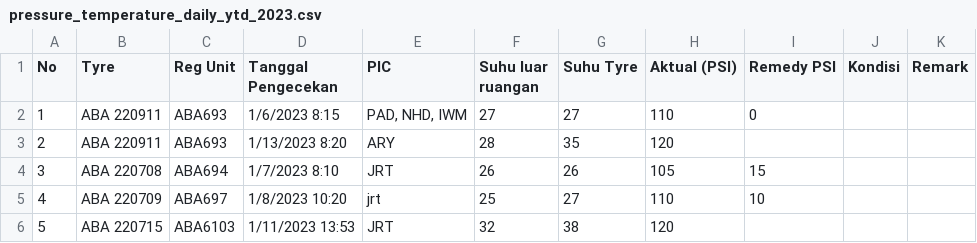
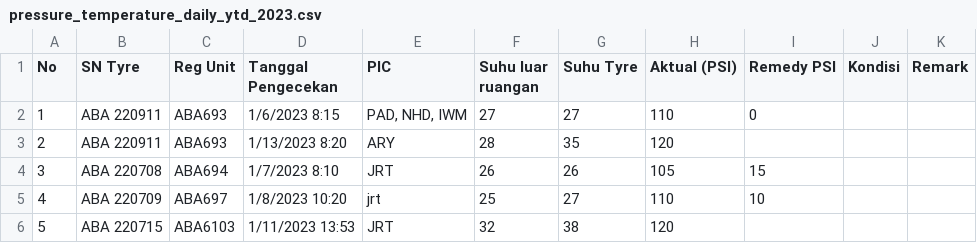
Before and after one commit to garenkosburne/tyre_analysis_ytd2023, a CSV file: pressure_temperature_daily_ytd_2023.csv, drawn as a sheet; only a part is shown.

Commit message:
Update pressure_temperature_daily_ytd_2023.csv

```diff
--- a/pressure_temperature_daily_ytd_2023.csv
+++ b/pressure_temperature_daily_ytd_2023.csv
@@ -1,2 +1,2 @@
-No,Tyre,Reg Unit,Tanggal Pengecekan,PIC,Suhu luar ruangan,Suhu Tyre,Aktual (PSI),Remedy PSI,Kondisi,Remark
+No,SN Tyre,Reg Unit,Tanggal Pengecekan,PIC,Suhu luar ruangan,Suhu Tyre,Aktual (PSI),Remedy PSI,Kondisi,Remark
 1,ABA 220911,ABA693,1/6/2023 8:15,"PAD, NHD, IWM",27,27,110,0,,
```
